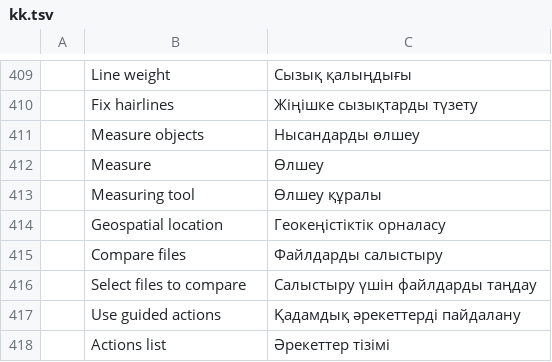
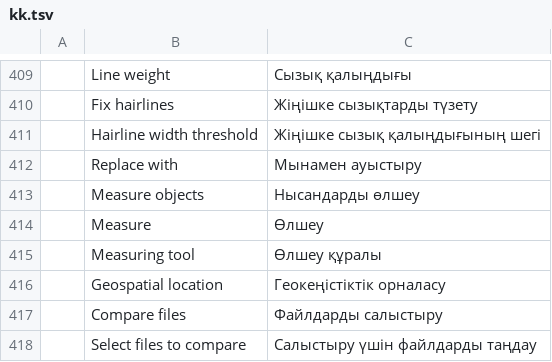
Before and after one commit to haisondb35-blip/pdfcraft, a TSV file: crates/ui-egui/src/i18n/kk.tsv, drawn as a sheet; only a part is shown, gaps mark what is left out; the shorter side is filled out with more unchanged rows; the diff names each change by its address in the sheet, - before the commit and + after, or states it on an @@ line.

```diff
--- a/crates/ui-egui/src/i18n/kk.tsv
+++ b/crates/ui-egui/src/i18n/kk.tsv
+row 411:  | Hairline width threshold | Жіңішке сызық қалыңдығының шегі
+row 412:  | Replace with | Мынамен ауыстыру
```
Also changed, not shown: crates/ui-egui/src/i18n/bg.tsv, crates/ui-egui/src/i18n/el.tsv, 35 other files.
